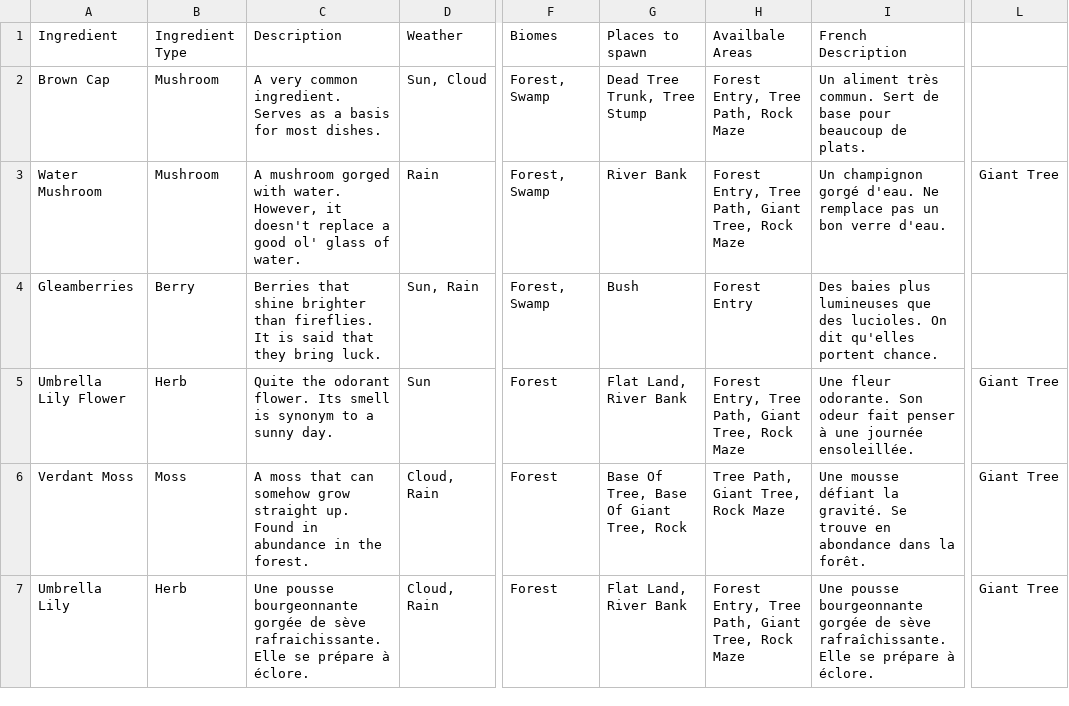
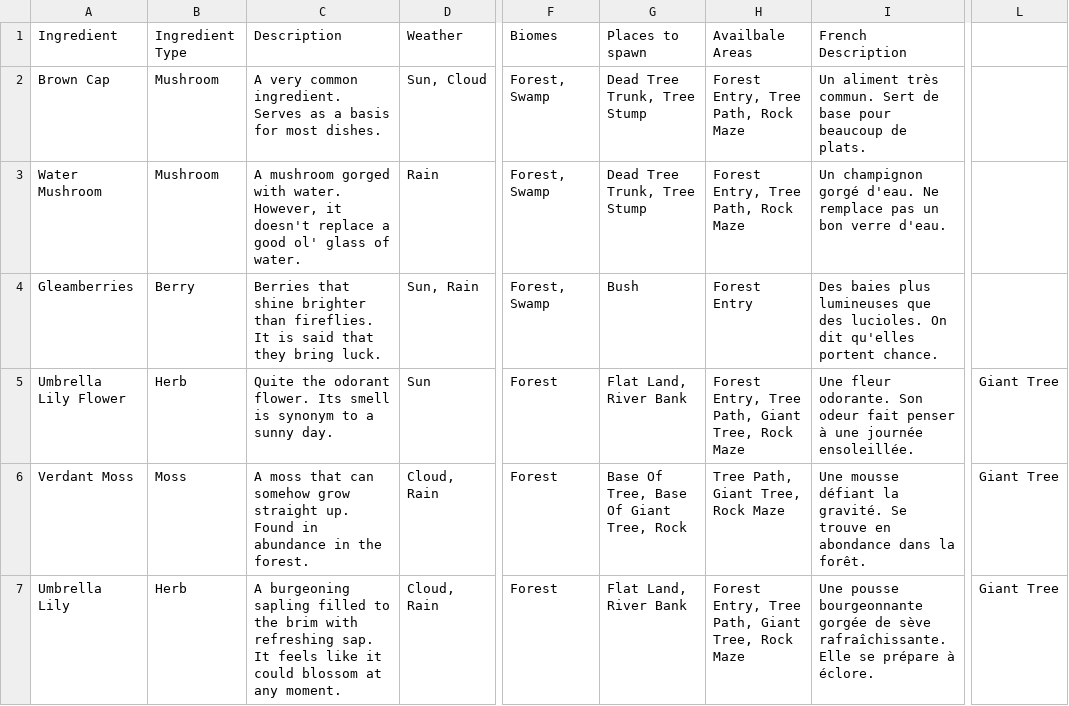
Before and after one commit to OReynoud/Forage-and-brew, a CSV file: Forage and Brew/Assets/Resources/Ingredients.csv, drawn as a sheet; only a part is shown, gaps mark what is left out; the diff names each change by its address in the sheet, - before the commit and + after, or states it on an @@ line.

```diff
--- a/Forage and Brew/Assets/Resources/Ingredients.csv
+++ b/Forage and Brew/Assets/Resources/Ingredients.csv
-G3: River Bank
+G3: Dead Tree Trunk, Tree Stump
-H3: Forest Entry, Tree Path, Giant Tree, Rock Maze
+H3: Forest Entry, Tree Path, Rock Maze
-L3: Giant Tree
+L3: (empty)
-C7: Une pousse bourgeonnante gorgée de sève rafraichissante. Elle se prépare à éclore.
+C7: A burgeoning sapling filled to the brim with refreshing sap. It feels like it could blossom at any moment.
```
Also changed, not shown: Forage and Brew/Assets/Resources/Letters.csv, 5 other files.
